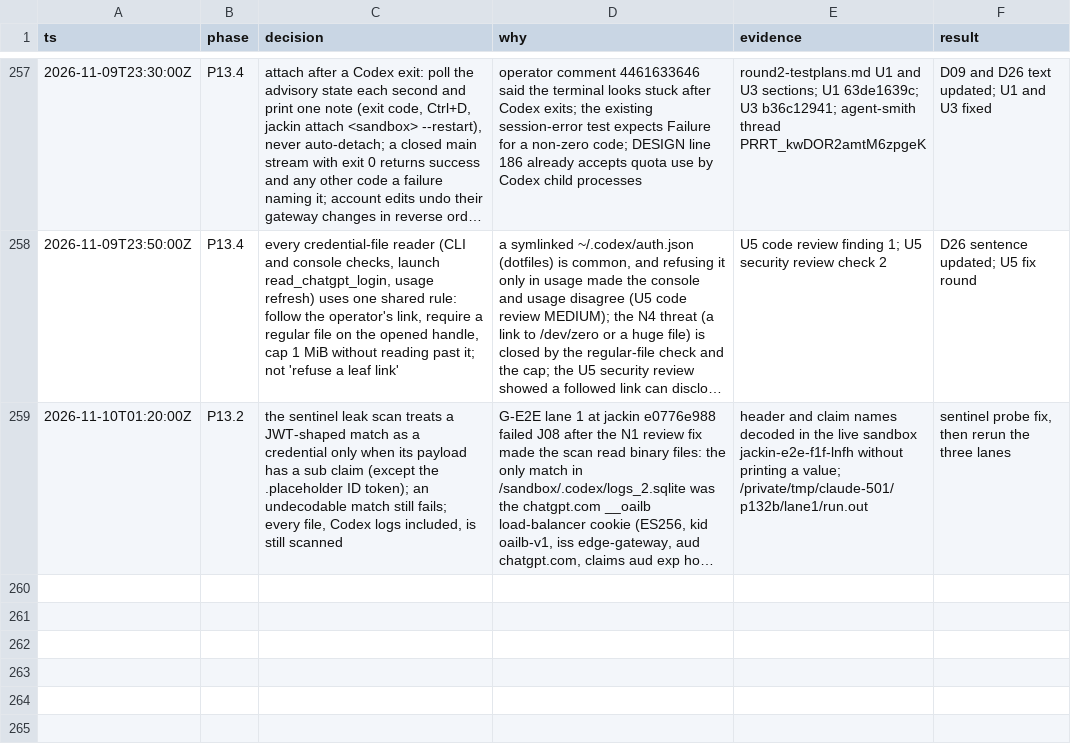
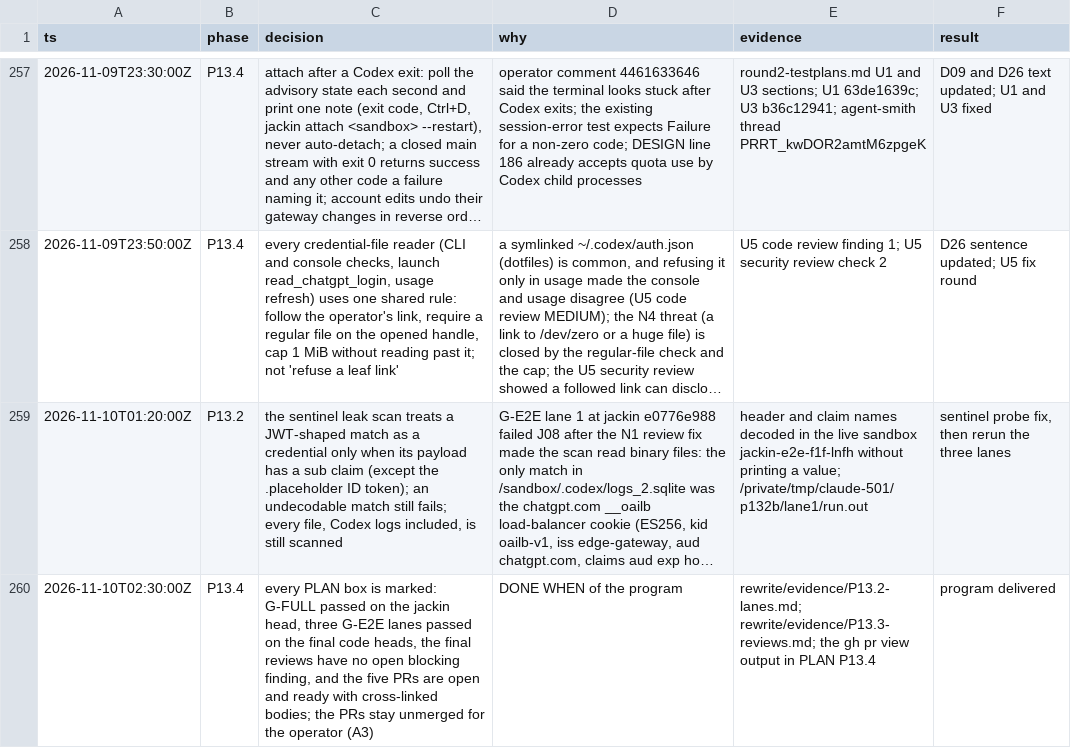
Before and after one commit to jackin-project/jackin, a TSV file: rewrite/decisions.tsv, drawn as a sheet; only a part is shown, gaps mark what is left out; long unchanged cells end in …; the diff names each change by its address in the sheet, - before the commit and + after, or states it on an @@ line.

```diff
--- a/rewrite/decisions.tsv
+++ b/rewrite/decisions.tsv
+row 260: 2026-11-10T02:30:00Z | P13.4 | every PLAN box is marked: G-FULL passed on the jackin head, three G-E2E lanes passed on the final code heads, the final reviews have no open blocking finding, and the five PRs are open and ready with cross-linked bodies; the PRs stay unmerged for the operator (A3) | DONE WHEN of the program | rewrite/evidence/P13.2-lanes.md; rewrite/evidence/P13.3-reviews.md; the gh pr view output in PLAN P13.4 | program delivered
```
Also changed, not shown: 1 other file.
